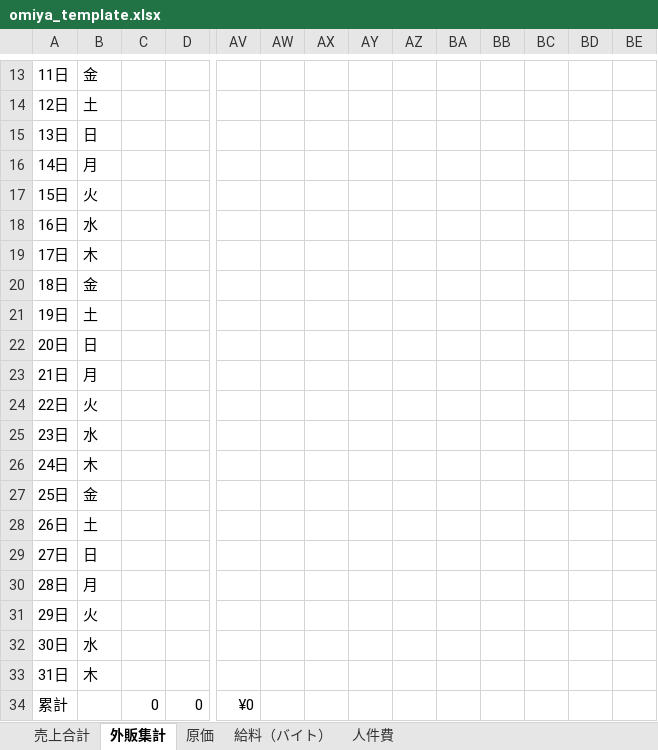
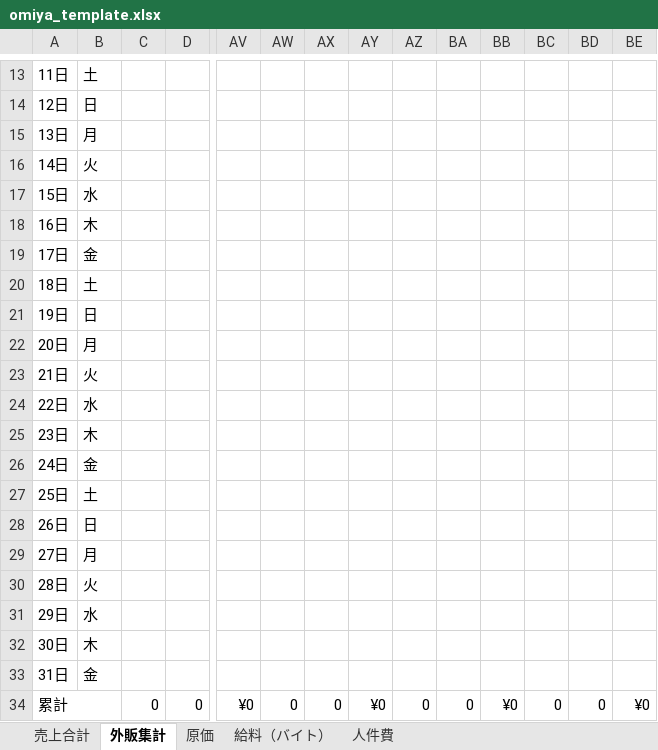
Before and after one commit to n0ea5y/SalesManagement, an Excel workbook: app/public/omiya_template.xlsx, sheet 外販集計, drawn as a sheet; only a part is shown, gaps mark what is left out; values as stored, in another font and other column widths than the file's, no cell formats; charts and pictures not drawn; the diff covers the shown part only; the diff names each change by its address in the sheet, - before the commit and + after, or states it on an @@ line.

```diff
--- a/app/public/omiya_template.xlsx (sheet 外販集計)
+++ b/app/public/omiya_template.xlsx (sheet 外販集計)
-B13: 金
+B13: 土
-B14: 土
+B14: 日
-B15: 日
+B15: 月
-B16: 月
+B16: 火
-B17: 火
+B17: 水
-B18: 水
+B18: 木
-B19: 木
+B19: 金
-B20: 金
+B20: 土
-B21: 土
+B21: 日
-B22: 日
+B22: 月
-B23: 月
+B23: 火
-B24: 火
+B24: 水
-B25: 水
+B25: 木
-B26: 木
+B26: 金
-B27: 金
+B27: 土
-B28: 土
+B28: 日
-B29: 日
+B29: 月
-B30: 月
+B30: 火
-B31: 火
+B31: 水
-B32: 水
+B32: 木
-B33: 木
+B33: 金
+A34:B34 merged
-AW34: (empty)
+AW34: 0
-AX34: (empty)
+AX34: 0
-AY34: (empty)
+AY34: ¥0
-AZ34: (empty)
+AZ34: 0
-BA34: (empty)
+BA34: 0
-BB34: (empty)
+BB34: ¥0
-BC34: (empty)
+BC34: 0
-BD34: (empty)
+BD34: 0
-BE34: (empty)
+BE34: ¥0
```
Also changed, not shown: 3 added rows, 1 removed row, 63 edited cells and merged cells elsewhere in this sheet, cell formats, formulas that keep their value, 3 other files.
